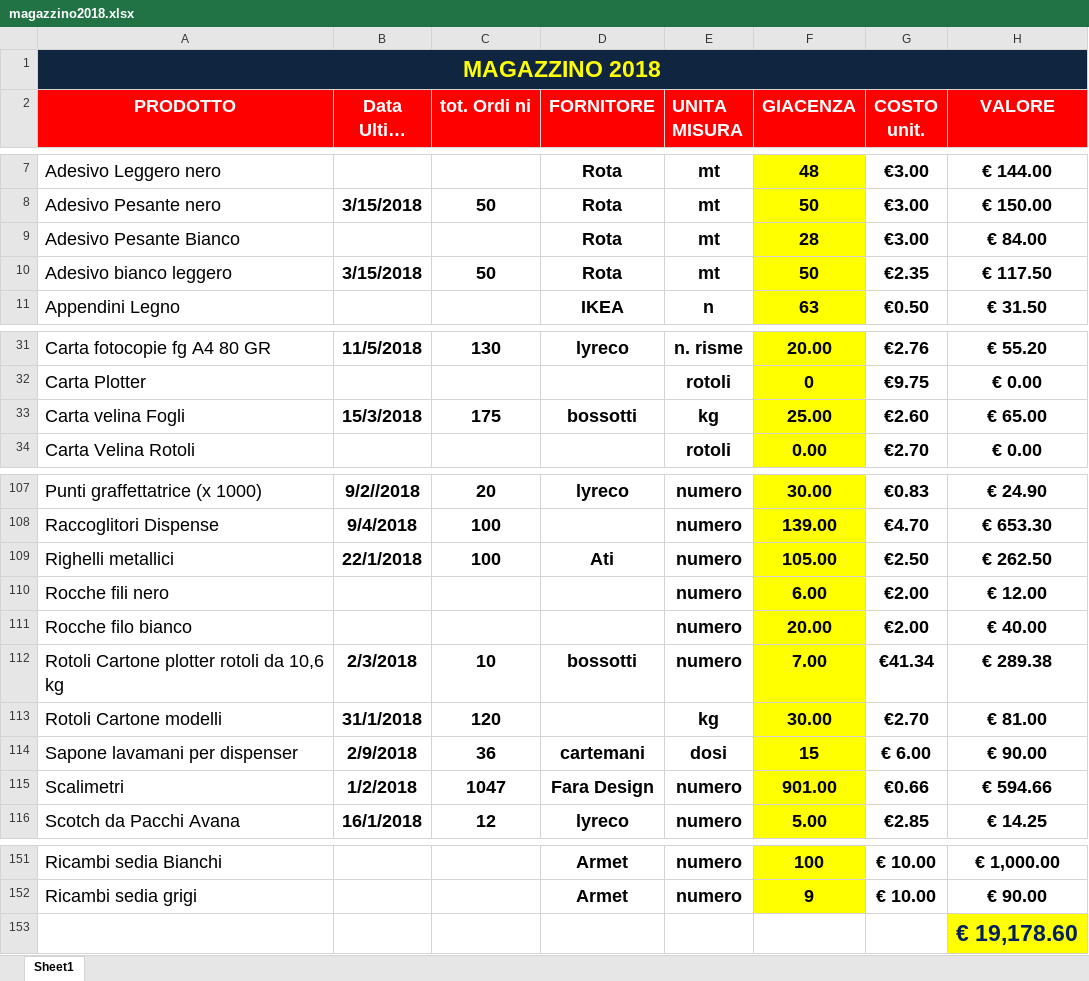
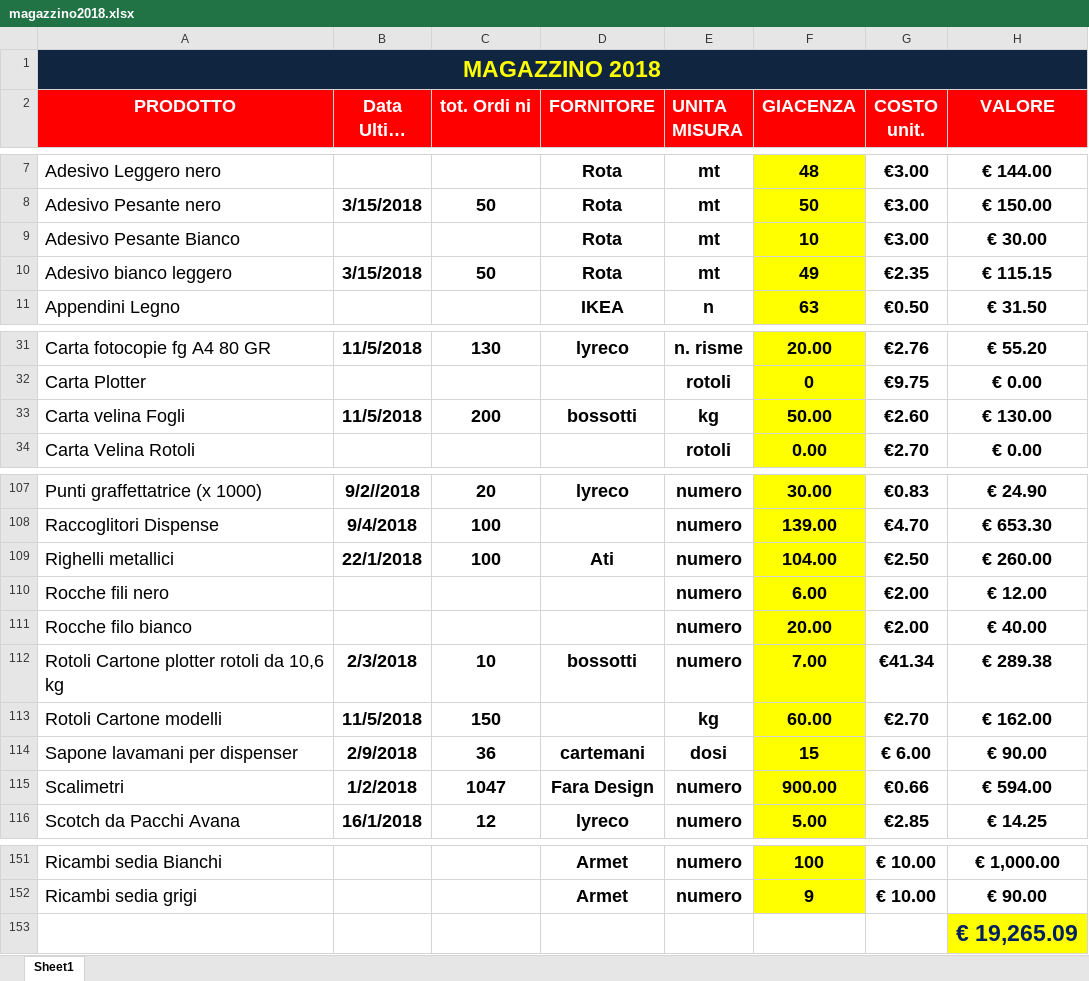
Before and after one commit to magazzino/deposito, an Excel workbook: magazzino2018.xlsx, sheet Sheet1, drawn as a sheet; only a part is shown, gaps mark what is left out; long unchanged cells end in …; values as stored, in another font and other column widths than the file's, no borders; conditional formats not drawn; the diff names each change by its address in the sheet, - before the commit and + after, or states it on an @@ line.

```diff
--- a/magazzino2018.xlsx (sheet Sheet1)
+++ b/magazzino2018.xlsx (sheet Sheet1)
-F9 (GIACENZA): 28
+F9 (GIACENZA): 10
-H9 (VALORE): € 84.00
+H9 (VALORE): € 30.00
-F10 (GIACENZA): 50
+F10 (GIACENZA): 49
-H10 (VALORE): € 117.50
+H10 (VALORE): € 115.15
-B33 (Data Ultimo arrivo): 15/3/2018
+B33 (Data Ultimo arrivo): 11/5/2018
-C33 (tot. Ordi ni): 175
+C33 (tot. Ordi ni): 200
-F33 (GIACENZA): 25.00
+F33 (GIACENZA): 50.00
-H33 (VALORE): € 65.00
+H33 (VALORE): € 130.00
-F109 (GIACENZA): 105.00
+F109 (GIACENZA): 104.00
-H109 (VALORE): € 262.50
+H109 (VALORE): € 260.00
-B113 (Data Ultimo arrivo): 31/1/2018
+B113 (Data Ultimo arrivo): 11/5/2018
-C113 (tot. Ordi ni): 120
+C113 (tot. Ordi ni): 150
-F113 (GIACENZA): 30.00
+F113 (GIACENZA): 60.00
-H113 (VALORE): € 81.00
+H113 (VALORE): € 162.00
-F115 (GIACENZA): 901.00
+F115 (GIACENZA): 900.00
-H115 (VALORE): € 594.66
+H115 (VALORE): € 594.00
-H153 (VALORE): € 19,178.60
+H153 (VALORE): € 19,265.09
```
Also changed, not shown: 1 other file.
